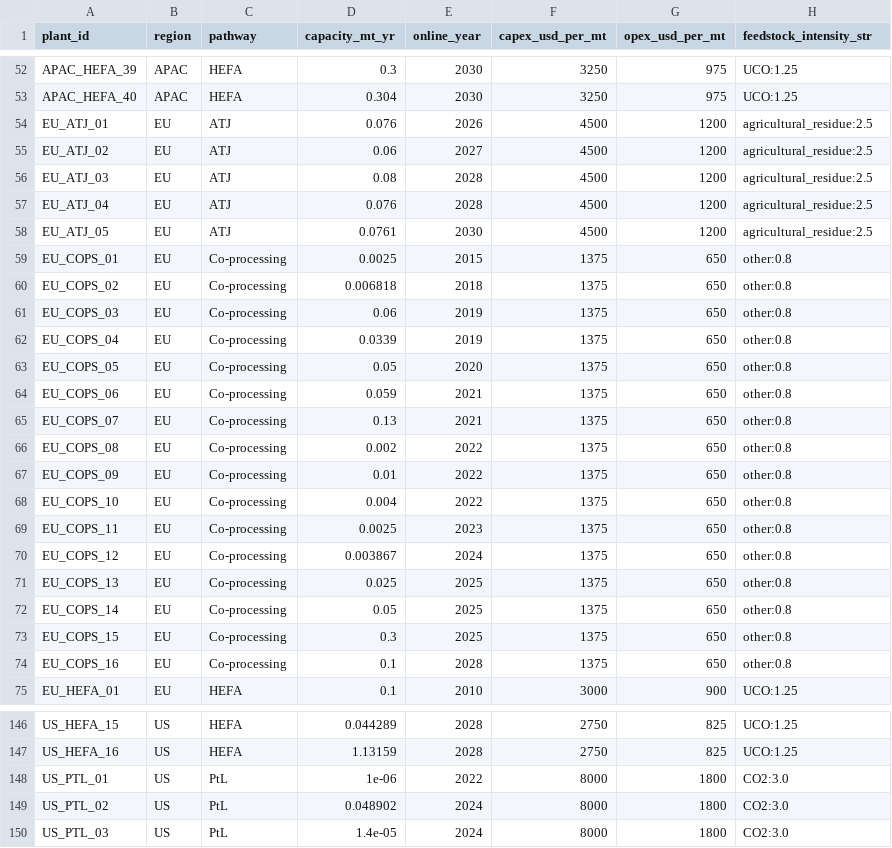
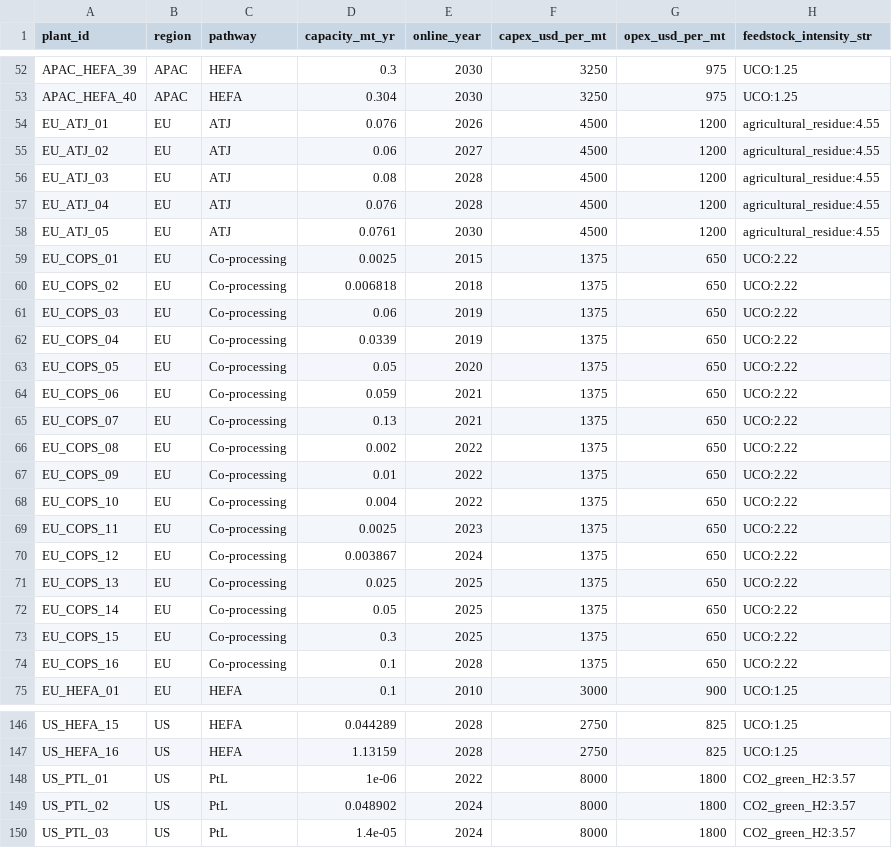
Before and after one commit to hammadainuddin/safm, a CSV file: data/mock/committed_capacity.csv, drawn as a sheet; only a part is shown, gaps mark what is left out; the diff covers the shown part only.

```diff
--- a/data/mock/committed_capacity.csv
+++ b/data/mock/committed_capacity.csv
@@ -53,23 +53,23 @@ APAC_HEFA_39,APAC,HEFA,0.3,2030,3250,975,UCO:1.25
 APAC_HEFA_40,APAC,HEFA,0.304,2030,3250,975,UCO:1.25
-EU_ATJ_01,EU,ATJ,0.076,2026,4500,1200,agricultural_residue:2.5
-EU_ATJ_02,EU,ATJ,0.06,2027,4500,1200,agricultural_residue:2.5
-EU_ATJ_03,EU,ATJ,0.08,2028,4500,1200,agricultural_residue:2.5
-EU_ATJ_04,EU,ATJ,0.076,2028,4500,1200,agricultural_residue:2.5
-EU_ATJ_05,EU,ATJ,0.0761,2030,4500,1200,agricultural_residue:2.5
-EU_COPS_01,EU,Co-processing,0.0025,2015,1375,650,other:0.8
-EU_COPS_02,EU,Co-processing,0.006818,2018,1375,650,other:0.8
-EU_COPS_03,EU,Co-processing,0.06,2019,1375,650,other:0.8
-EU_COPS_04,EU,Co-processing,0.0339,2019,1375,650,other:0.8
-EU_COPS_05,EU,Co-processing,0.05,2020,1375,650,other:0.8
-EU_COPS_06,EU,Co-processing,0.059,2021,1375,650,other:0.8
-EU_COPS_07,EU,Co-processing,0.13,2021,1375,650,other:0.8
-EU_COPS_08,EU,Co-processing,0.002,2022,1375,650,other:0.8
-EU_COPS_09,EU,Co-processing,0.01,2022,1375,650,other:0.8
-EU_COPS_10,EU,Co-processing,0.004,2022,1375,650,other:0.8
-EU_COPS_11,EU,Co-processing,0.0025,2023,1375,650,other:0.8
-EU_COPS_12,EU,Co-processing,0.003867,2024,1375,650,other:0.8
-EU_COPS_13,EU,Co-processing,0.025,2025,1375,650,other:0.8
-EU_COPS_14,EU,Co-processing,0.05,2025,1375,650,other:0.8
-EU_COPS_15,EU,Co-processing,0.3,2025,1375,650,other:0.8
-EU_COPS_16,EU,Co-processing,0.1,2028,1375,650,other:0.8
+EU_ATJ_01,EU,ATJ,0.076,2026,4500,1200,agricultural_residue:4.55
+EU_ATJ_02,EU,ATJ,0.06,2027,4500,1200,agricultural_residue:4.55
+EU_ATJ_03,EU,ATJ,0.08,2028,4500,1200,agricultural_residue:4.55
+EU_ATJ_04,EU,ATJ,0.076,2028,4500,1200,agricultural_residue:4.55
+EU_ATJ_05,EU,ATJ,0.0761,2030,4500,1200,agricultural_residue:4.55
+EU_COPS_01,EU,Co-processing,0.0025,2015,1375,650,UCO:2.22
+EU_COPS_02,EU,Co-processing,0.006818,2018,1375,650,UCO:2.22
+EU_COPS_03,EU,Co-processing,0.06,2019,1375,650,UCO:2.22
+EU_COPS_04,EU,Co-processing,0.0339,2019,1375,650,UCO:2.22
+EU_COPS_05,EU,Co-processing,0.05,2020,1375,650,UCO:2.22
+EU_COPS_06,EU,Co-processing,0.059,2021,1375,650,UCO:2.22
+EU_COPS_07,EU,Co-processing,0.13,2021,1375,650,UCO:2.22
+EU_COPS_08,EU,Co-processing,0.002,2022,1375,650,UCO:2.22
+EU_COPS_09,EU,Co-processing,0.01,2022,1375,650,UCO:2.22
+EU_COPS_10,EU,Co-processing,0.004,2022,1375,650,UCO:2.22
+EU_COPS_11,EU,Co-processing,0.0025,2023,1375,650,UCO:2.22
+EU_COPS_12,EU,Co-processing,0.003867,2024,1375,650,UCO:2.22
+EU_COPS_13,EU,Co-processing,0.025,2025,1375,650,UCO:2.22
+EU_COPS_14,EU,Co-processing,0.05,2025,1375,650,UCO:2.22
+EU_COPS_15,EU,Co-processing,0.3,2025,1375,650,UCO:2.22
+EU_COPS_16,EU,Co-processing,0.1,2028,1375,650,UCO:2.22
 EU_HEFA_01,EU,HEFA,0.1,2010,3000,900,UCO:1.25
@@ -147,4 +147,4 @@ US_HEFA_15,US,HEFA,0.044289,2028,2750,825,UCO:1.25
 US_HEFA_16,US,HEFA,1.13159,2028,2750,825,UCO:1.25
-US_PTL_01,US,PtL,1e-06,2022,8000,1800,CO2:3.0
-US_PTL_02,US,PtL,0.048902,2024,8000,1800,CO2:3.0
-US_PTL_03,US,PtL,1.4e-05,2024,8000,1800,CO2:3.0
+US_PTL_01,US,PtL,1e-06,2022,8000,1800,CO2_green_H2:3.57
+US_PTL_02,US,PtL,0.048902,2024,8000,1800,CO2_green_H2:3.57
+US_PTL_03,US,PtL,1.4e-05,2024,8000,1800,CO2_green_H2:3.57
```
Also changed, not shown: 26 edited cells elsewhere in this file.
